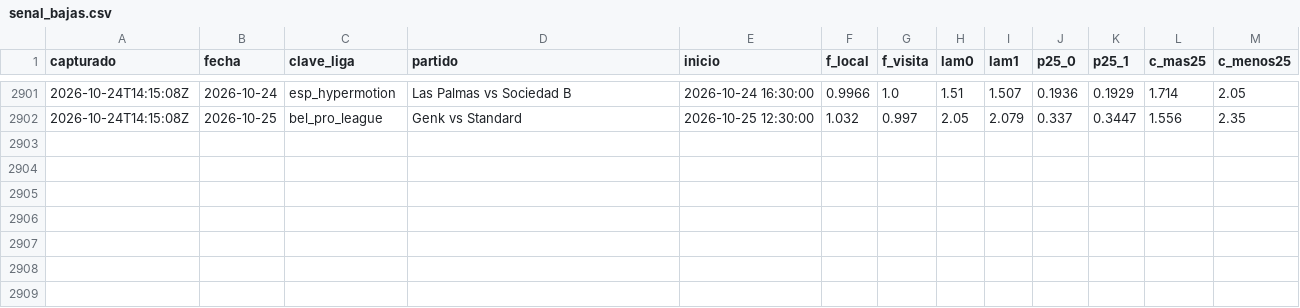
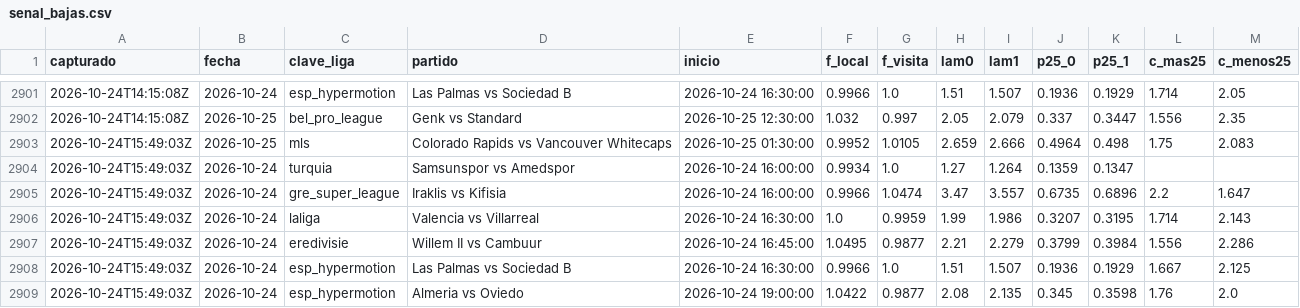
Before and after one commit to HectorMontiel/mundial-2026-predictor, a CSV file: senal_bajas.csv, drawn as a sheet; only a part is shown, gaps mark what is left out.

```diff
--- a/senal_bajas.csv
+++ b/senal_bajas.csv
@@ -2902 +2902,8 @@ capturado,fecha,clave_liga,partido,inicio,f_local,f_visita,lam0,lam1,p25_0,p25_1
 2026-10-24T14:15:08Z,2026-10-25,bel_pro_league,Genk vs Standard,2026-10-25 12:30:00,1.032,0.997,2.05,2.079,0.337,0.3447,1.556,2.35
+2026-10-24T15:49:03Z,2026-10-25,mls,Colorado Rapids vs Vancouver Whitecaps,2026-10-25 01:30:00,0.9952,1.0105,2.659,2.666,0.4964,0.498,1.75,2.083
+2026-10-24T15:49:03Z,2026-10-24,turquia,Samsunspor vs Amedspor,2026-10-24 16:00:00,0.9934,1.0,1.27,1.264,0.1359,0.1347,,
+2026-10-24T15:49:03Z,2026-10-24,gre_super_league,Iraklis vs Kifisia,2026-10-24 16:00:00,0.9966,1.0474,3.47,3.557,0.6735,0.6896,2.2,1.647
+2026-10-24T15:49:03Z,2026-10-24,laliga,Valencia vs Villarreal,2026-10-24 16:30:00,1.0,0.9959,1.99,1.986,0.3207,0.3195,1.714,2.143
+2026-10-24T15:49:03Z,2026-10-24,eredivisie,Willem II vs Cambuur,2026-10-24 16:45:00,1.0495,0.9877,2.21,2.279,0.3799,0.3984,1.556,2.286
+2026-10-24T15:49:03Z,2026-10-24,esp_hypermotion,Las Palmas vs Sociedad B,2026-10-24 16:30:00,0.9966,1.0,1.51,1.507,0.1936,0.1929,1.667,2.125
+2026-10-24T15:49:03Z,2026-10-24,esp_hypermotion,Almeria vs Oviedo,2026-10-24 19:00:00,1.0422,0.9877,2.08,2.135,0.345,0.3598,1.76,2.0
```
Also changed, not shown: analisis_seguimiento.csv, arriesgadas_seguimiento.csv, 25 other files.
